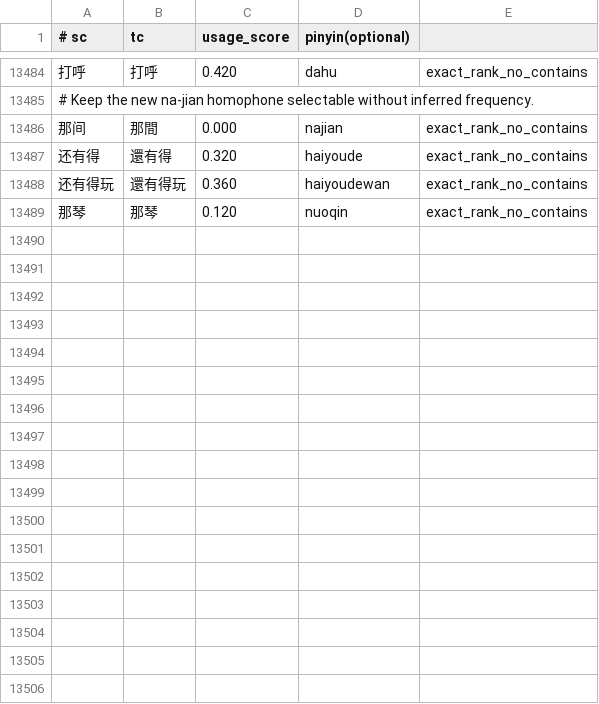
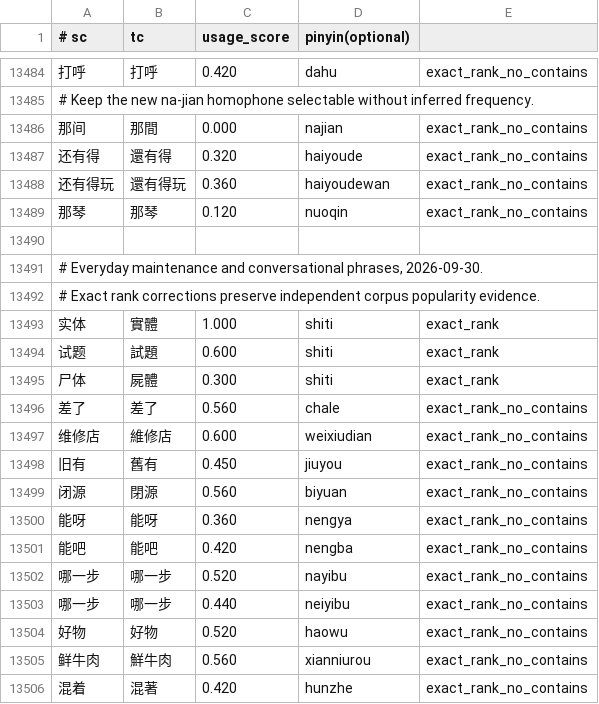
Before and after one commit to shenmin/cassotis-lexicon, a TSV file: manifests/curated_daily_supplement_phrases.tsv, drawn as a sheet; only a part is shown, gaps mark what is left out.

Commit message:
Add daily maintenance phrases and rebalance shiti homophones

```diff
--- a/manifests/curated_daily_supplement_phrases.tsv
+++ b/manifests/curated_daily_supplement_phrases.tsv
@@ -13489 +13489,18 @@
 那琴	那琴	0.120	nuoqin	exact_rank_no_contains
+
+# Everyday maintenance and conversational phrases, 2026-09-30.
+# Exact rank corrections preserve independent corpus popularity evidence.
+实体	實體	1.000	shiti	exact_rank
+试题	試題	0.600	shiti	exact_rank
+尸体	屍體	0.300	shiti	exact_rank
+差了	差了	0.560	chale	exact_rank_no_contains
+维修店	維修店	0.600	weixiudian	exact_rank_no_contains
+旧有	舊有	0.450	jiuyou	exact_rank_no_contains
+闭源	閉源	0.560	biyuan	exact_rank_no_contains
+能呀	能呀	0.360	nengya	exact_rank_no_contains
+能吧	能吧	0.420	nengba	exact_rank_no_contains
+哪一步	哪一步	0.520	nayibu	exact_rank_no_contains
+哪一步	哪一步	0.440	neiyibu	exact_rank_no_contains
+好物	好物	0.520	haowu	exact_rank_no_contains
+鲜牛肉	鮮牛肉	0.560	xianniurou	exact_rank_no_contains
+混着	混著	0.420	hunzhe	exact_rank_no_contains
```
Also changed, not shown: manifests/regression_samples.sc.tsv, manifests/regression_samples.tc.tsv, 10 other files.
